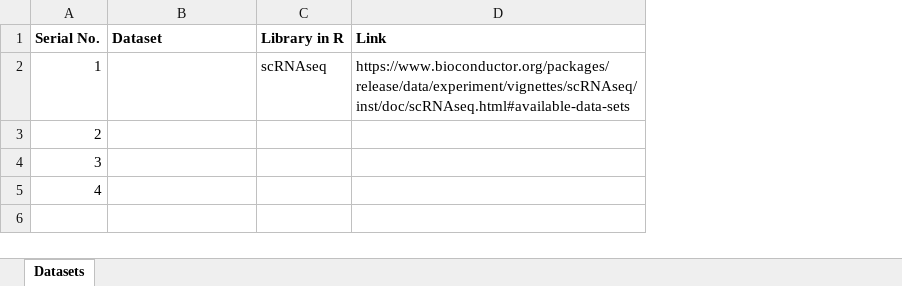
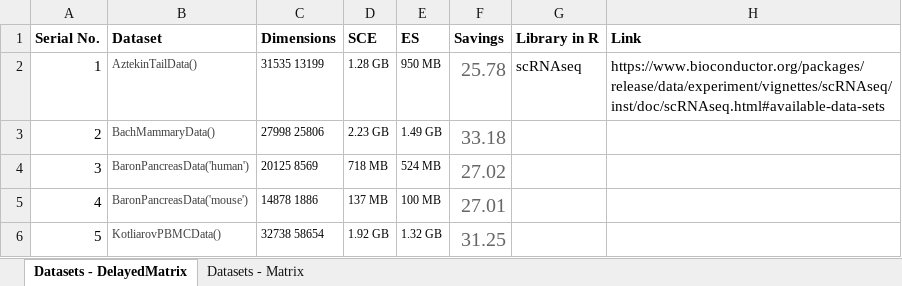
Before and after one commit to irzamsarfraz/MS-Thesis, an Excel workbook: Results.xlsx, sheet Datasets - DelayedMatrix, drawn as a sheet; values as stored, in another font and other column widths than the file's, no borders; the diff names each change by its address in the sheet, - before the commit and + after, or states it on an @@ line.

```diff
--- a/Results.xlsx (sheet Datasets - DelayedMatrix)
+++ b/Results.xlsx (sheet Datasets - DelayedMatrix)
-sheet tab: Datasets
+sheet tab: Datasets - DelayedMatrix
+sheet tab: Datasets - Matrix
+column C (Dimensions), rows 2-5: 31535 13199 | 27998 25806 | 20125 8569 | 14878 1886
+column D (SCE), rows 2-5: 1.28 GB | 2.23 GB | 718 MB | 137 MB
+column E (ES), rows 2-5: 950 MB | 1.49 GB | 524 MB | 100 MB
+column F (Savings), rows 2-5: 25.78 | 33.18 | 27.02 | 27.01
-B2 (Dataset): (empty)
+B2 (Dataset): AztekinTailData()
-B3 (Dataset): (empty)
+B3 (Dataset): BachMammaryData()
-B4 (Dataset): (empty)
+B4 (Dataset): BaronPancreasData('human')
-B5 (Dataset): (empty)
+B5 (Dataset): BaronPancreasData('mouse')
+row 6: 5 | KotliarovPBMCData() | 32738 58654 | 1.92 GB | 1.32 GB | 31.25
```
Also changed, not shown: 1 other file.
